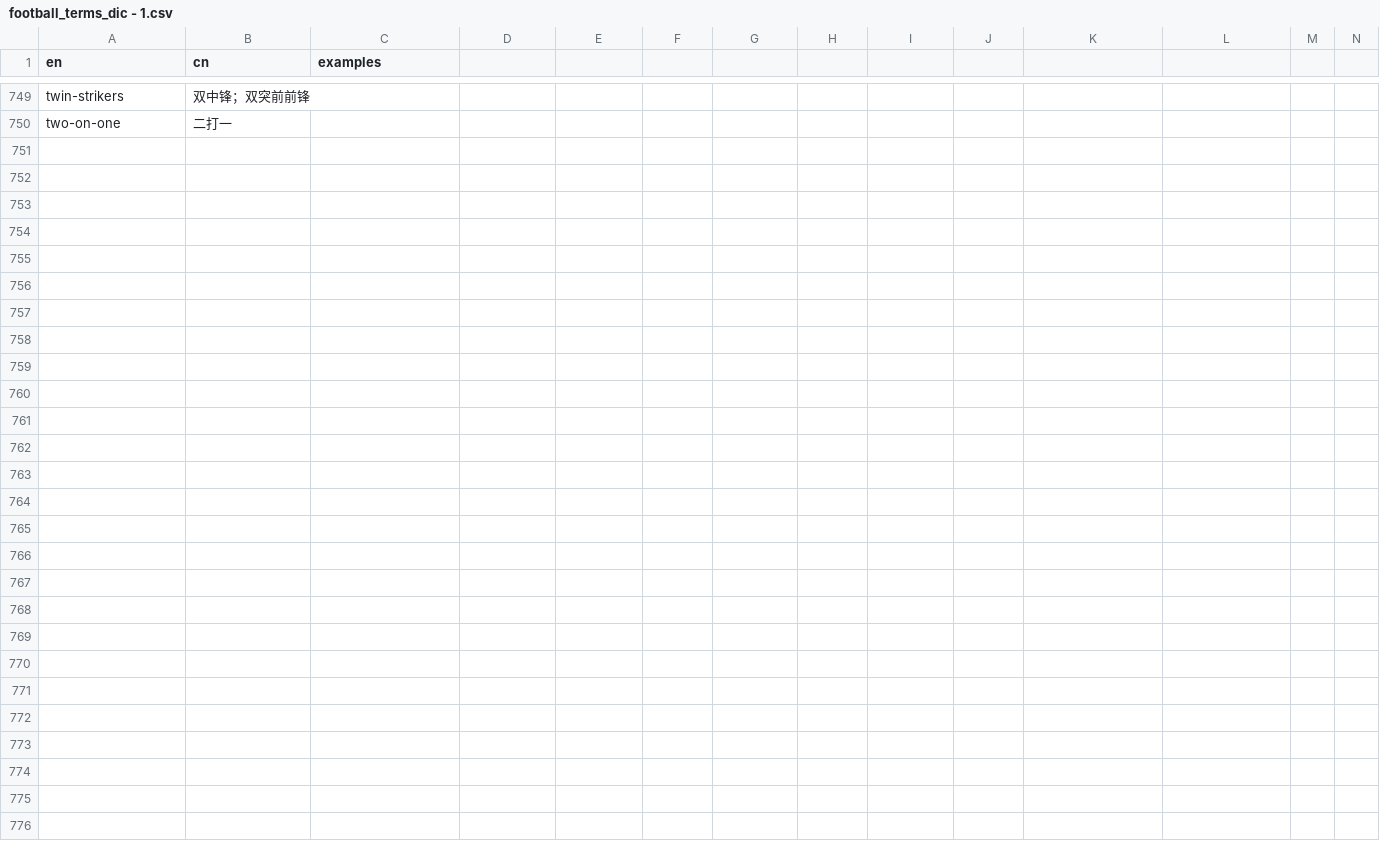
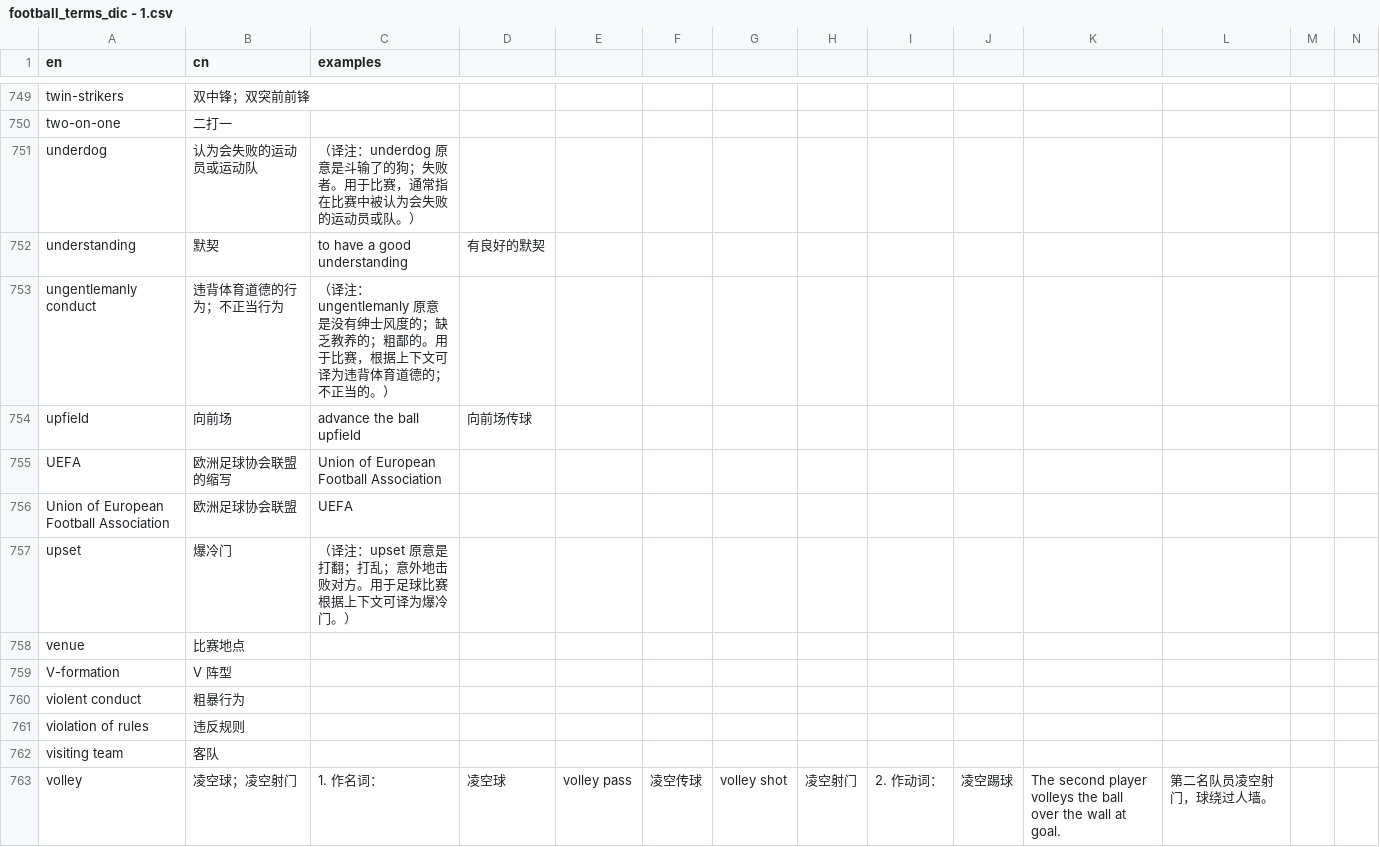
Before and after one commit to tanzhijian/football-dictionary-en_cn-macos, a CSV file: football_terms_dic - 1.csv, drawn as a sheet; only a part is shown, gaps mark what is left out; rows hold the shown columns only; the diff names each change by its address in the sheet, - before the commit and + after, or states it on an @@ line.

```diff
--- a/football_terms_dic - 1.csv
+++ b/football_terms_dic - 1.csv
+row 751: underdog | 认为会失败的运动员或运动队 | （译注：underdog 原意是斗输了的狗；失败者。用于比赛，通常指在比赛中被认为会失败的运动员或队。）
+row 752: understanding | 默契 | to have a good understanding | 有良好的默契
+row 753: ungentlemanly conduct | 违背体育道德的行为；不正当行为 | （译注：ungentlemanly 原意是没有绅士风度的；缺乏教养的；粗鄙的。用于比赛，根据上下文可译为违背体育道德的；不正当的。）
+row 754: upfield | 向前场 | advance the ball upfield | 向前场传球
+row 755: UEFA | 欧洲足球协会联盟的缩写 | Union of European Football Association
+row 756: Union of European Football Association | 欧洲足球协会联盟 | UEFA
+row 757: upset | 爆冷门 | （译注：upset 原意是打翻；打乱；意外地击败对方。用于足球比赛根据上下文可译为爆冷门。）
+row 758: venue | 比赛地点
+row 759: V-formation | V 阵型
+row 760: violent conduct | 粗暴行为
+row 761: violation of rules | 违反规则
+row 762: visiting team | 客队
+row 763: volley | 凌空球；凌空射门 | 1. 作名词： | 凌空球 | volley pass | 凌空传球 | volley shot | 凌空射门 | 2. 作动词： | 凌空踢球 | The second player volleys the ball over the wall at goal. | 第二名队员凌空射门，球绕过人墙。
```
Also changed, not shown: 1 other file.
